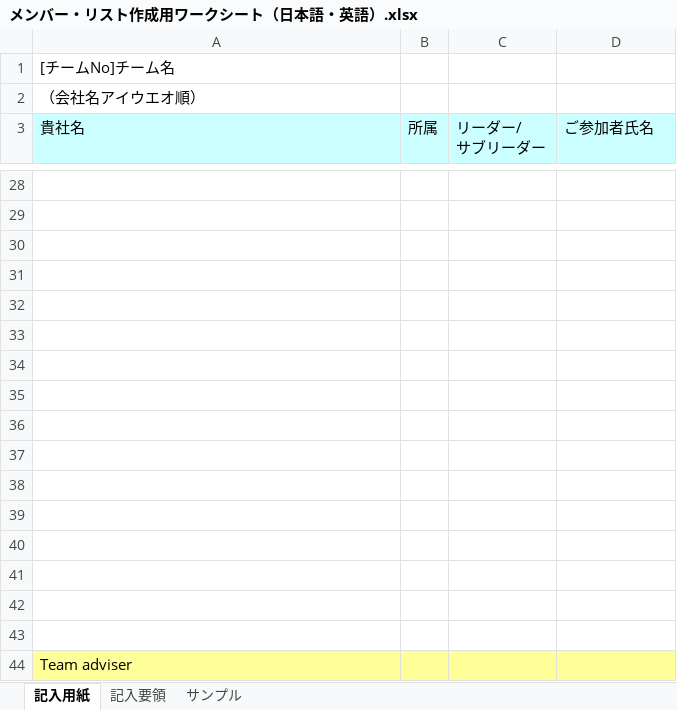
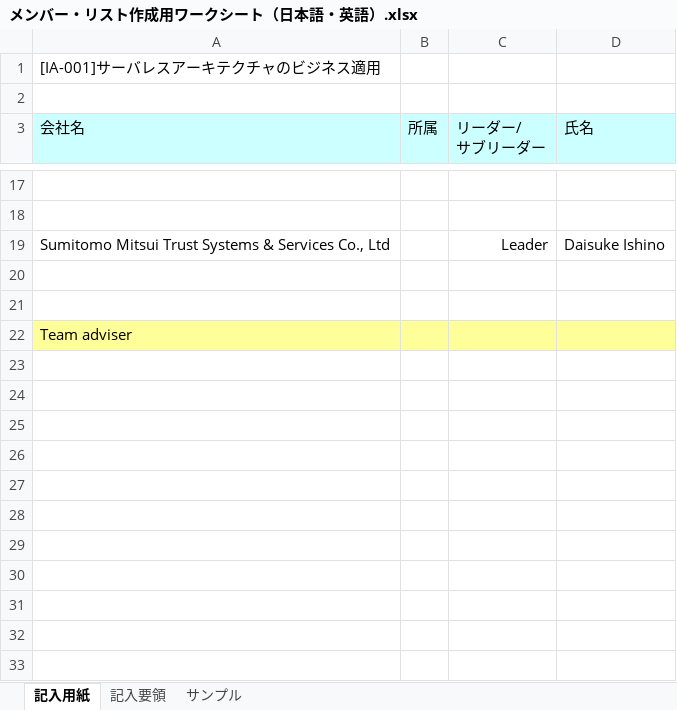
Before and after one commit to MikioKaya/JGS_Serverless, an Excel workbook: メンバー・リスト作成用ワークシート（日本語・英語）.xlsx, sheet 記入用紙, drawn as a sheet; only a part is shown, gaps mark what is left out; values as stored, in another font and other column widths than the file's, no borders; removed rows and columns are numbered as before the commit, all else as after; the diff covers the shown part only; the diff names each change by its address in the sheet, - before the commit and + after, or states it on an @@ line.

Commit message:
各自、情報を更新お願いします

```diff
--- a/メンバー・リスト作成用ワークシート（日本語・英語）.xlsx (sheet 記入用紙)
+++ b/メンバー・リスト作成用ワークシート（日本語・英語）.xlsx (sheet 記入用紙)
-A1 (会社名): [チームNo]チーム名
+A1 (会社名): [IA-001]サーバレスアーキテクチャのビジネス適用
-A2 (会社名): （会社名アイウエオ順）
+A2 (会社名): (empty)
-A3: 貴社名
+A3: 会社名
-D3: ご参加者氏名
+D3: 氏名
-row 19: (empty)
+row 19: Sumitomo Mitsui Trust Systems & Services Co., Ltd |  | Leader | Daisuke Ishino
-row 31: (empty)
-row 32: (empty)
-row 33: (empty)
-row 34: (empty)
-row 35: (empty)
-row 36: (empty)
-row 37: (empty)
-row 38: (empty)
-row 39: (empty)
-row 40: (empty)
-row 41: (empty)
```
Also changed, not shown: 11 removed rows and 4 edited cells elsewhere in this sheet.
